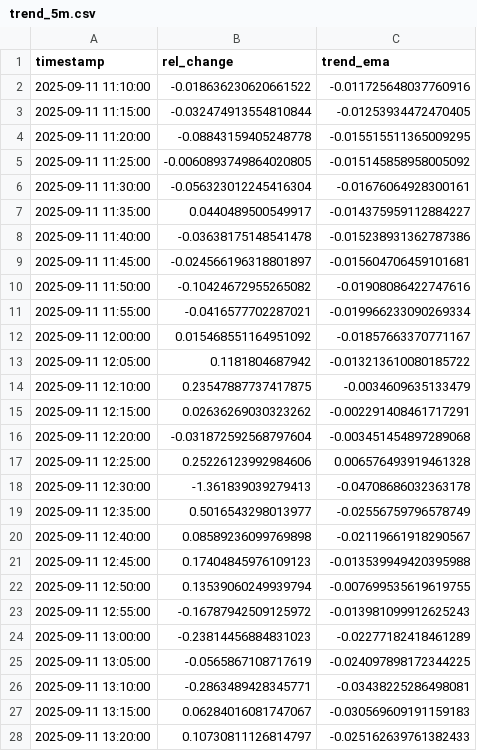
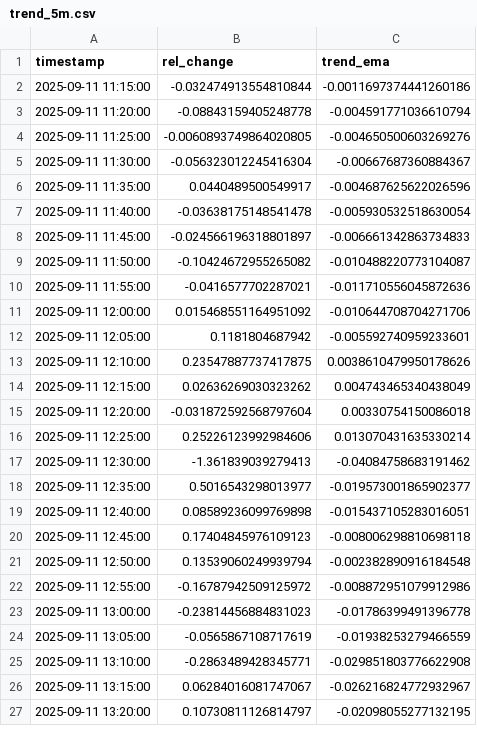
Before and after one commit to D3nnizz/Trend, a CSV file: data/trend_5m.csv, drawn as a sheet; only a part is shown; the diff covers the shown part only.

Commit message:
Update trend CSVs

```diff
--- a/data/trend_5m.csv
+++ b/data/trend_5m.csv
@@ -1,28 +1,27 @@
 timestamp,rel_change,trend_ema
-2025-09-11 11:10:00,-0.018636230620661522,-0.011725648037760916
-2025-09-11 11:15:00,-0.032474913554810844,-0.01253934472470405
-2025-09-11 11:20:00,-0.08843159405248778,-0.015515511365009295
-2025-09-11 11:25:00,-0.0060893749864020805,-0.015145858958005092
-2025-09-11 11:30:00,-0.056323012245416304,-0.01676064928300161
-2025-09-11 11:35:00,0.0440489500549917,-0.014375959112884227
-2025-09-11 11:40:00,-0.03638175148541478,-0.015238931362787386
-2025-09-11 11:45:00,-0.024566196318801897,-0.015604706459101681
-2025-09-11 11:50:00,-0.10424672955265082,-0.01908086422747616
-2025-09-11 11:55:00,-0.0416577702287021,-0.019966233090269334
-2025-09-11 12:00:00,0.015468551164951092,-0.01857663370771167
-2025-09-11 12:05:00,0.1181804687942,-0.013213610080185722
-2025-09-11 12:10:00,0.23547887737417875,-0.0034609635133479
-2025-09-11 12:15:00,0.02636269030323262,-0.002291408461717291
-2025-09-11 12:20:00,-0.031872592568797604,-0.003451454897289068
-2025-09-11 12:25:00,0.25226123992984606,0.006576493919461328
-2025-09-11 12:30:00,-1.361839039279413,-0.04708686032363178
-2025-09-11 12:35:00,0.5016543298013977,-0.02556759796578749
-2025-09-11 12:40:00,0.08589236099769898,-0.02119661918290567
-2025-09-11 12:45:00,0.17404845976109123,-0.013539949420395988
-2025-09-11 12:50:00,0.13539060249939794,-0.007699535619619755
-2025-09-11 12:55:00,-0.16787942509125972,-0.013981099912625243
-2025-09-11 13:00:00,-0.23814456884831023,-0.02277182418461289
-2025-09-11 13:05:00,-0.0565867108717619,-0.024097898172344225
-2025-09-11 13:10:00,-0.2863489428345771,-0.03438225286498081
-2025-09-11 13:15:00,0.06284016081747067,-0.030569609191159183
-2025-09-11 13:20:00,0.10730811126814797,-0.025162639761382433
+2025-09-11 11:15:00,-0.032474913554810844,-0.0011697374441260186
+2025-09-11 11:20:00,-0.08843159405248778,-0.004591771036610794
+2025-09-11 11:25:00,-0.0060893749864020805,-0.004650500603269276
+2025-09-11 11:30:00,-0.056323012245416304,-0.00667687360884367
+2025-09-11 11:35:00,0.0440489500549917,-0.004687625622026596
+2025-09-11 11:40:00,-0.03638175148541478,-0.005930532518630054
+2025-09-11 11:45:00,-0.024566196318801897,-0.006661342863734833
+2025-09-11 11:50:00,-0.10424672955265082,-0.010488220773104087
+2025-09-11 11:55:00,-0.0416577702287021,-0.011710556045872636
+2025-09-11 12:00:00,0.015468551164951092,-0.010644708704271706
+2025-09-11 12:05:00,0.1181804687942,-0.005592740959233601
+2025-09-11 12:10:00,0.23547887737417875,0.0038610479950178626
+2025-09-11 12:15:00,0.02636269030323262,0.004743465340438049
+2025-09-11 12:20:00,-0.031872592568797604,0.00330754150086018
+2025-09-11 12:25:00,0.25226123992984606,0.013070431635330214
+2025-09-11 12:30:00,-1.361839039279413,-0.04084758683191462
+2025-09-11 12:35:00,0.5016543298013977,-0.019573001865902377
+2025-09-11 12:40:00,0.08589236099769898,-0.015437105283016051
+2025-09-11 12:45:00,0.17404845976109123,-0.008006298810698118
+2025-09-11 12:50:00,0.13539060249939794,-0.002382890916184548
+2025-09-11 12:55:00,-0.16787942509125972,-0.008872951079912986
+2025-09-11 13:00:00,-0.23814456884831023,-0.01786399491396778
+2025-09-11 13:05:00,-0.0565867108717619,-0.01938253279466559
+2025-09-11 13:10:00,-0.2863489428345771,-0.029851803776622908
+2025-09-11 13:15:00,0.06284016081747067,-0.026216824772932967
+2025-09-11 13:20:00,0.10730811126814797,-0.02098055277132195
```
Also changed, not shown: 1 added row and 74 edited cells elsewhere in this file.
